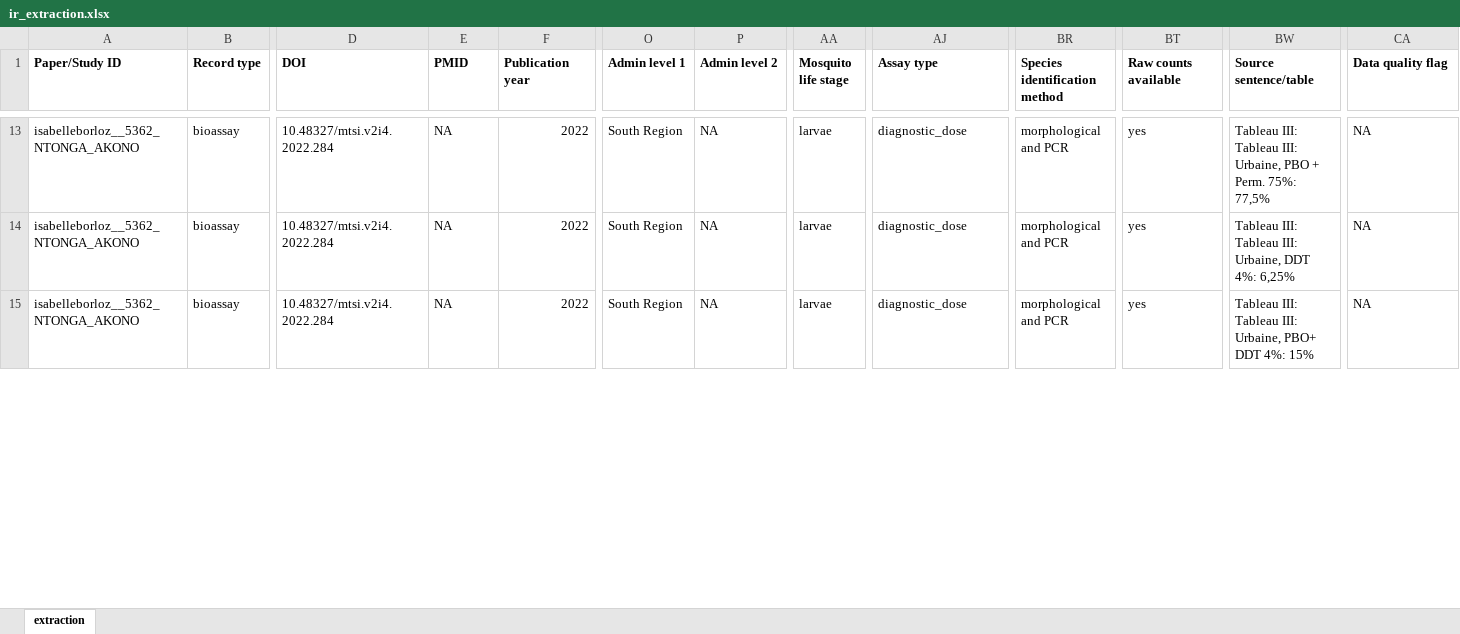
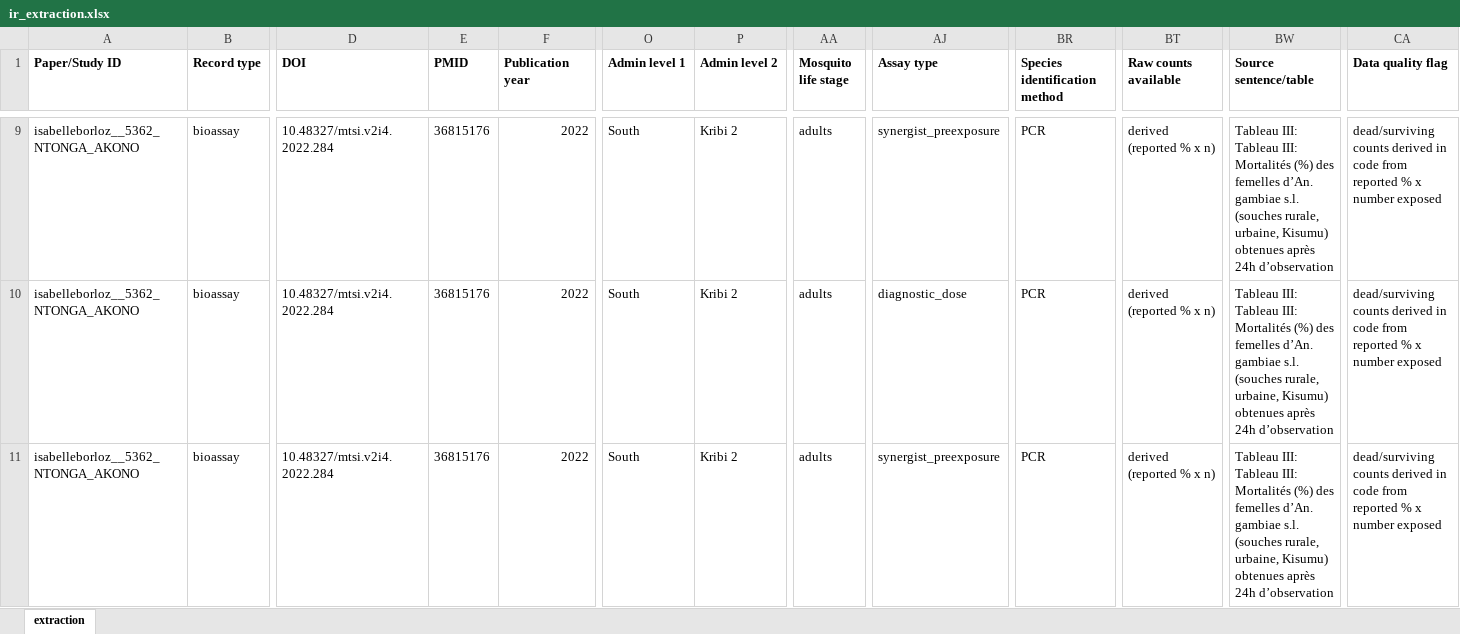
Before and after one commit to Ernestka/IR-MarkerBase-extract, an Excel workbook: data/final/ir_extraction.xlsx, sheet extraction, drawn as a sheet; only a part is shown, gaps mark what is left out; values as stored, in another font and other column widths than the file's, no borders; addresses are those after the commit; the diff covers the shown part only; the diff names each change by its address in the sheet, - before the commit and + after, or states it on an @@ line.

```diff
--- a/data/final/ir_extraction.xlsx (sheet extraction)
+++ b/data/final/ir_extraction.xlsx (sheet extraction)
-E9:E11 (PMID): NA
+E9:E11 (PMID): 36815176
-O9:O11 (Admin level 1): South Region
+O9:O11 (Admin level 1): South
-P9:P11 (Admin level 2): NA
+P9:P11 (Admin level 2): Kribi 2
-AA9:AA11 (Mosquito life stage): larvae
+AA9:AA11 (Mosquito life stage): adults
-AJ9 (Assay type): diagnostic_dose
+AJ9 (Assay type): synergist_preexposure
-BR9:BR11 (Species identification method): morphological and PCR
+BR9:BR11 (Species identification method): PCR
-BT9:BT11 (Raw counts available): yes
+BT9:BT11 (Raw counts available): derived (reported % x n)
-BW9 (Source sentence/table): …Tableau III: Urbaine, PBO + Perm. 75%: 77,5%
+BW9 (Source sentence/table): …Tableau III: Mortalités (%) des femelles d’An. gambiae s.l. (souches rurale, urbaine, Kisumu) obtenues après 24h d’observation
-CA9:CA11 (Data quality flag): NA
+CA9:CA11 (Data quality flag): dead/surviving counts derived in code from reported % x number exposed
-BW10 (Source sentence/table): …Tableau III: Urbaine, DDT 4%: 6,25%
+BW10 (Source sentence/table): …Tableau III: Mortalités (%) des femelles d’An. gambiae s.l. (souches rurale, urbaine, Kisumu) obtenues après 24h d’observation
-AJ11 (Assay type): diagnostic_dose
+AJ11 (Assay type): synergist_preexposure
-BW11 (Source sentence/table): …Tableau III: Urbaine, PBO+ DDT 4%: 15%
+BW11 (Source sentence/table): …Tableau III: Mortalités (%) des femelles d’An. gambiae s.l. (souches rurale, urbaine, Kisumu) obtenues après 24h d’observation
```
Also changed, not shown: 4 added rows, 4 removed rows and 112 edited cells elsewhere in this sheet, 17 other files.
